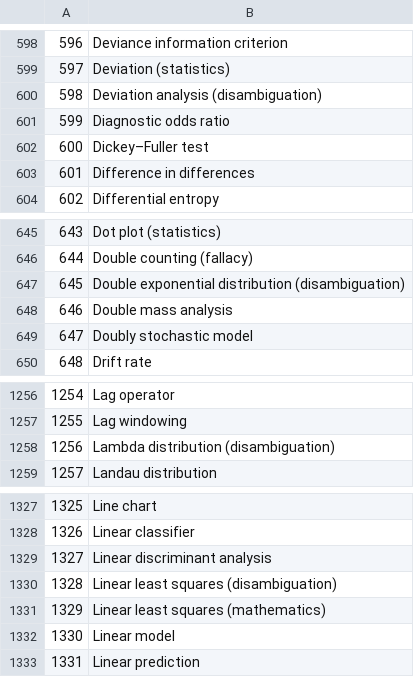
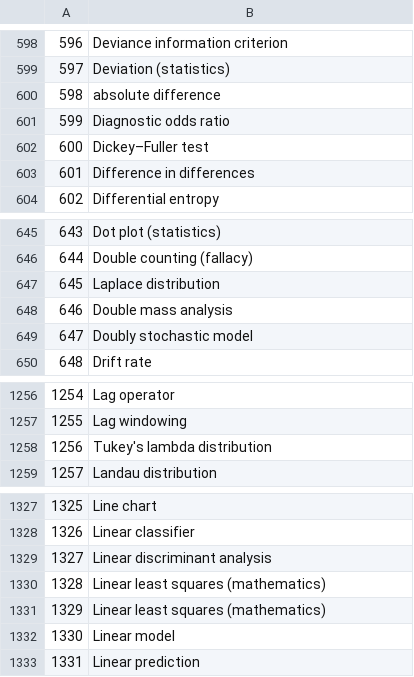
Before and after one commit to vsoch/repofish, a TSV file: analysis/wikipedia/wikipedia_methods.tsv, drawn as a sheet; only a part is shown, gaps mark what is left out.

Commit message:
building models with wikipedia methods

```diff
--- a/analysis/wikipedia/wikipedia_methods.tsv
+++ b/analysis/wikipedia/wikipedia_methods.tsv
@@ -599,3 +599,3 @@
 597	Deviation (statistics)
-598	Deviation analysis (disambiguation)
+598	absolute difference
 599	Diagnostic odds ratio
@@ -646,3 +646,3 @@
 644	Double counting (fallacy)
-645	Double exponential distribution (disambiguation)
+645	Laplace distribution
 646	Double mass analysis
@@ -1257,3 +1257,3 @@
 1255	Lag windowing
-1256	Lambda distribution (disambiguation)
+1256	Tukey's lambda distribution
 1257	Landau distribution
@@ -1329,3 +1329,3 @@
 1327	Linear discriminant analysis
-1328	Linear least squares (disambiguation)
+1328	Linear least squares (mathematics)
 1329	Linear least squares (mathematics)
```
Also changed, not shown: 2 other files.
